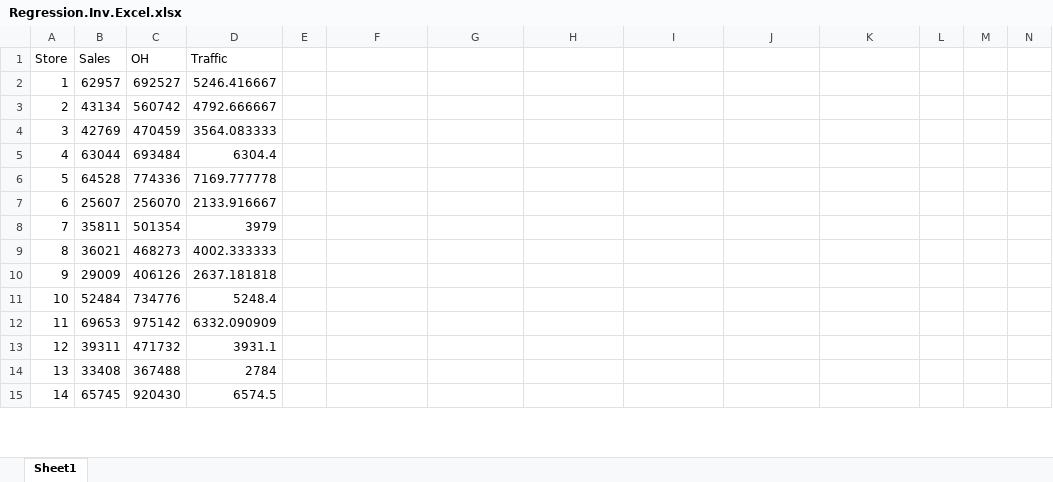
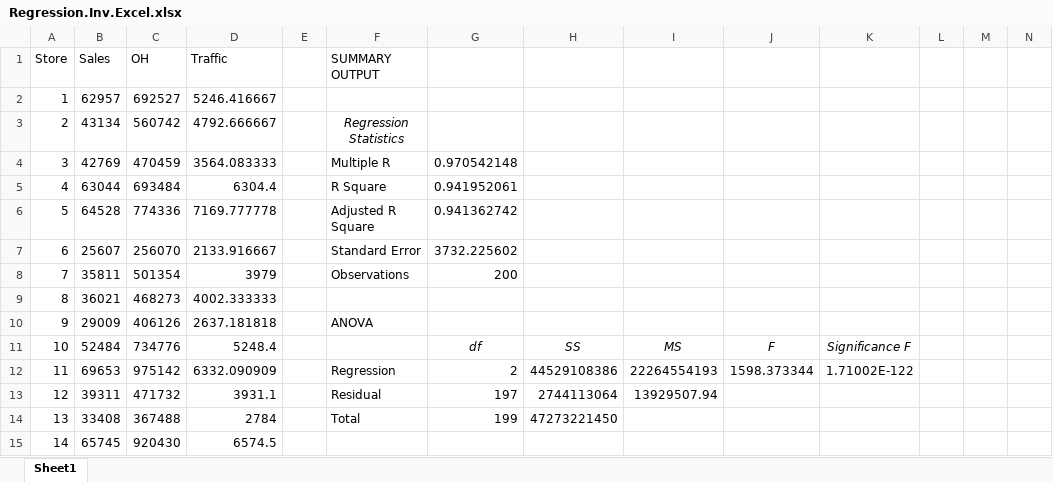
Before and after one commit to sarahschirduan/Current-Projects, an Excel workbook: Regression.Inv.Excel.xlsx, sheet Sheet1, drawn as a sheet; only a part is shown; values as stored, in another font and other column widths than the file's, no borders; the diff covers the shown part only; the diff names each change by its address in the sheet, - before the commit and + after, or states it on an @@ line.

Commit message:
Add files via upload

```diff
--- a/Regression.Inv.Excel.xlsx (sheet Sheet1)
+++ b/Regression.Inv.Excel.xlsx (sheet Sheet1)
-F1: (empty)
+F1: SUMMARY OUTPUT
-F3 (SUMMARY OUTPUT): (empty)
+F3 (SUMMARY OUTPUT): Regression Statistics
-F4 (SUMMARY OUTPUT): (empty)
+F4 (SUMMARY OUTPUT): Multiple R
-G4: (empty)
+G4: 0.970542148
-F5 (SUMMARY OUTPUT): (empty)
+F5 (SUMMARY OUTPUT): R Square
-G5: (empty)
+G5: 0.941952061
-F6 (SUMMARY OUTPUT): (empty)
+F6 (SUMMARY OUTPUT): Adjusted R Square
-G6: (empty)
+G6: 0.941362742
-F7 (SUMMARY OUTPUT): (empty)
+F7 (SUMMARY OUTPUT): Standard Error
-G7: (empty)
+G7: 3732.225602
-F8 (SUMMARY OUTPUT): (empty)
+F8 (SUMMARY OUTPUT): Observations
-G8: (empty)
+G8: 200
-F10 (SUMMARY OUTPUT): (empty)
+F10 (SUMMARY OUTPUT): ANOVA
-G11: (empty)
+G11: df
-H11: (empty)
+H11: SS
-I11: (empty)
+I11: MS
-J11: (empty)
+J11: F
-K11: (empty)
+K11: Significance F
-F12 (SUMMARY OUTPUT): (empty)
+F12 (SUMMARY OUTPUT): Regression
-G12: (empty)
+G12: 2
-H12: (empty)
+H12: 44529108386
-I12: (empty)
+I12: 22264554193
-J12: (empty)
+J12: 1598.373344
-K12: (empty)
+K12: 1.71002E-122
-F13 (SUMMARY OUTPUT): (empty)
+F13 (SUMMARY OUTPUT): Residual
-G13: (empty)
+G13: 197
-H13: (empty)
+H13: 2744113064
-I13: (empty)
+I13: 13929507.94
-F14 (SUMMARY OUTPUT): (empty)
+F14 (SUMMARY OUTPUT): Total
-G14: (empty)
+G14: 199
-H14: (empty)
+H14: 47273221450
```
Also changed, not shown: 35 edited cells elsewhere in this sheet.
